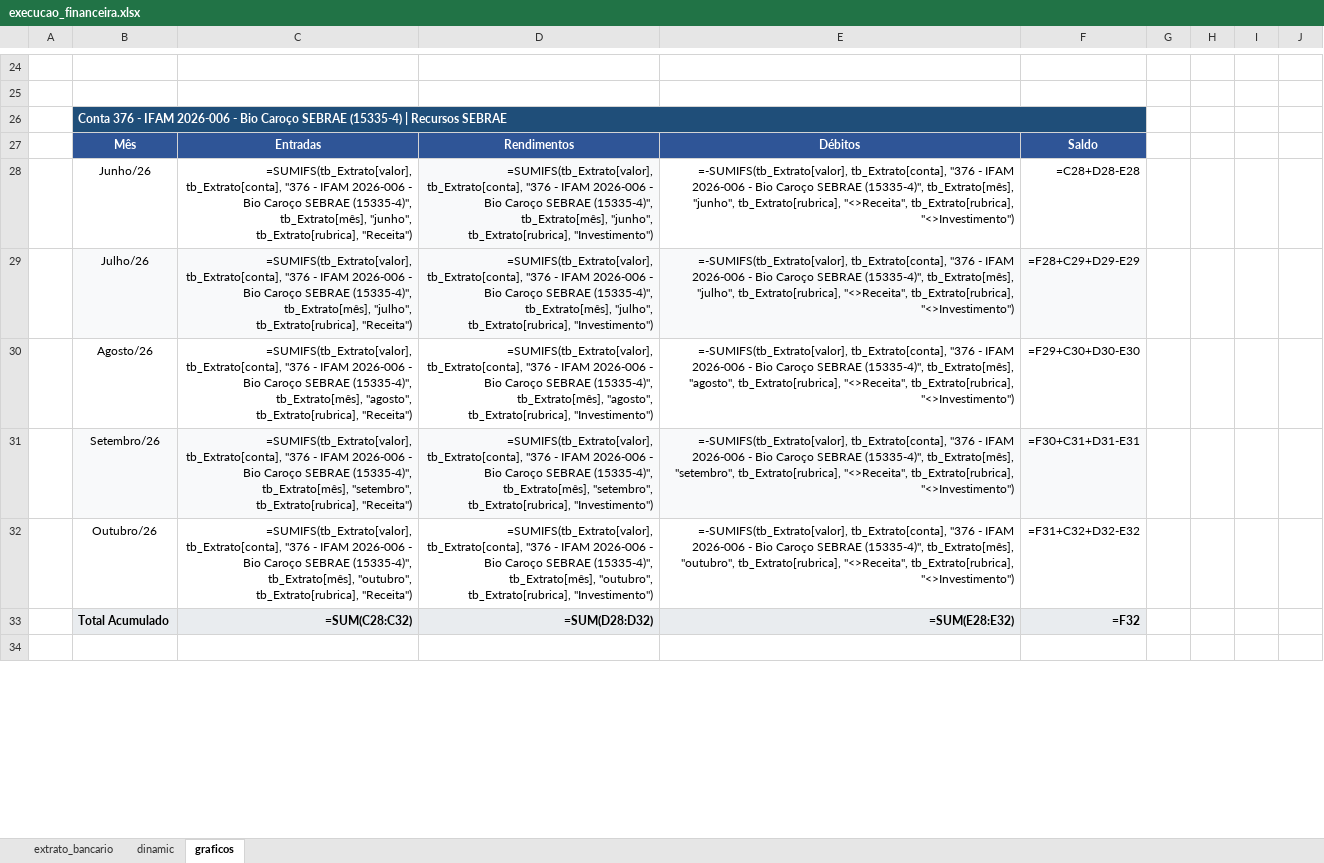
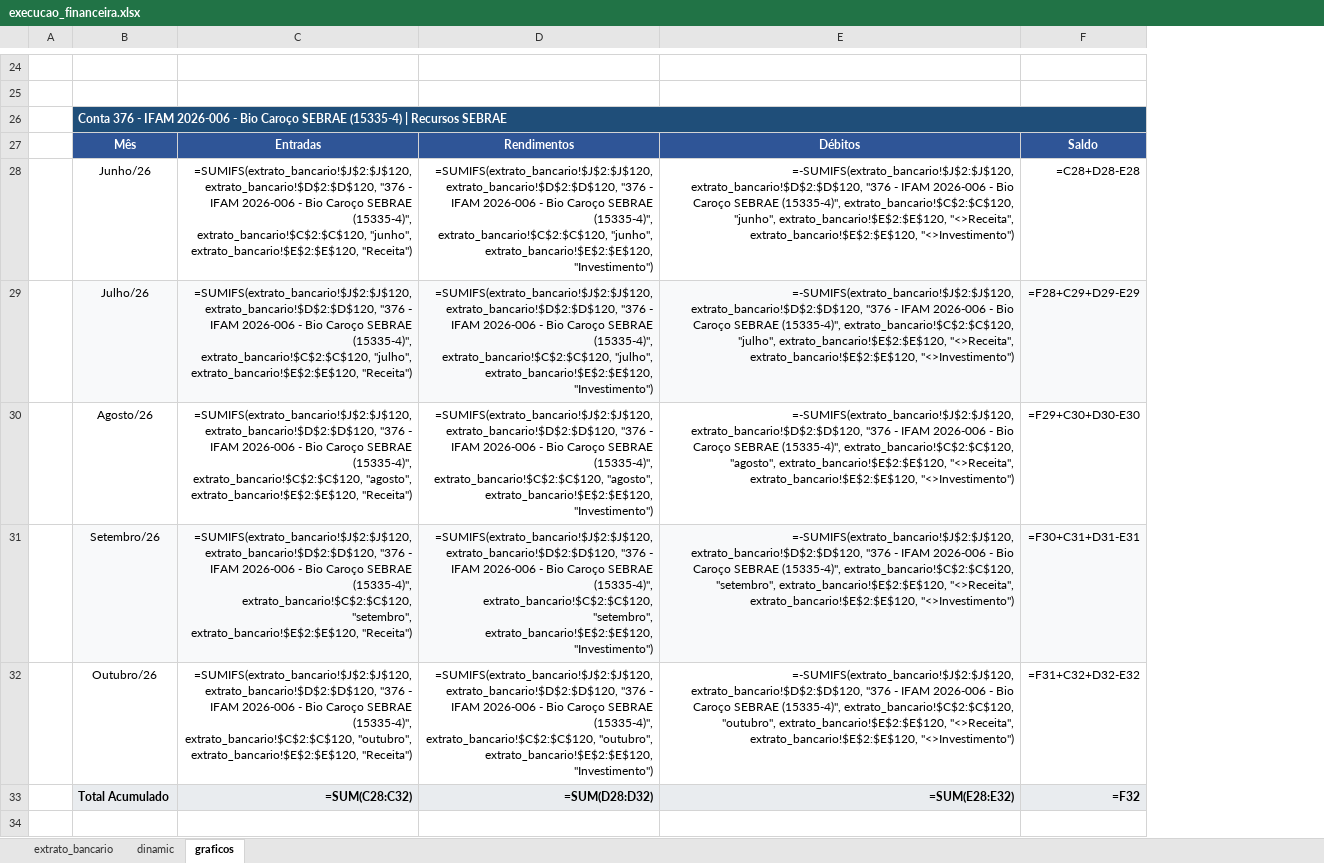
Before and after one commit to GColares/ARGUS, an Excel workbook: gestao_projetos/execucao_financeira/execucao_financeira.xlsx, sheet graficos, drawn as a sheet; only a part is shown, gaps mark what is left out; values as stored, in another font and other column widths than the file's, no borders; formulas without a stored value are shown as written; charts and pictures not drawn; the diff covers the shown part only; the diff names each change by its address in the sheet, - before the commit and + after, or states it on an @@ line.

```diff
--- a/gestao_projetos/execucao_financeira/execucao_financeira.xlsx (sheet graficos)
+++ b/gestao_projetos/execucao_financeira/execucao_financeira.xlsx (sheet graficos)
-column G, empty
-column H, empty
-column I, empty
-column J, empty
-C26:F26 fill: none
+C26:F26 fill: #1F4E79
-C28: =SUMIFS(tb_Extrato[valor], tb_Extrato[conta], "376 - IFAM 2026-006 - Bio Caroço SEBRAE (15335-4)", tb_Extrato[mês], "junho", tb_Extrato[rubrica], "Receita")
+C28: =SUMIFS(extrato_bancario!$J$2:$J$120, extrato_bancario!$D$2:$D$120, "376 - IFAM 2026-006 - Bio Caroço SEBRAE (15335-4)", extrato_bancario!$C$2:$C$120, "junho", extrato_bancario!$E$2:$E$120, "Receita")
-D28: =SUMIFS(tb_Extrato[valor], tb_Extrato[conta], "376 - IFAM 2026-006 - Bio Caroço SEBRAE (15335-4)", tb_Extrato[mês], "junho", tb_Extrato[rubrica], "Investimento")
+D28: =SUMIFS(extrato_bancario!$J$2:$J$120, extrato_bancario!$D$2:$D$120, "376 - IFAM 2026-006 - Bio Caroço SEBRAE (15335-4)", extrato_bancario!$C$2:$C$120, "junho", extrato_bancario!$E$2:$E$120, "Investimento")
-D28 fill: #F8F9FA
+D28 fill: none
-E28: =-SUMIFS(tb_Extrato[valor], tb_Extrato[conta], "376 - IFAM 2026-006 - Bio Caroço SEBRAE (15335-4)", tb_Extrato[mês], "junho", tb_Extrato[rubrica], "<>Receita", tb_Extrato[rubrica], "<>Investimento")
+E28: =-SUMIFS(extrato_bancario!$J$2:$J$120, extrato_bancario!$D$2:$D$120, "376 - IFAM 2026-006 - Bio Caroço SEBRAE (15335-4)", extrato_bancario!$C$2:$C$120, "junho", extrato_bancario!$E$2:$E$120, "<>Receita", extrato_bancario!$E$2:$E$120, "<>Investimento")
-C29: =SUMIFS(tb_Extrato[valor], tb_Extrato[conta], "376 - IFAM 2026-006 - Bio Caroço SEBRAE (15335-4)", tb_Extrato[mês], "julho", tb_Extrato[rubrica], "Receita")
+C29: =SUMIFS(extrato_bancario!$J$2:$J$120, extrato_bancario!$D$2:$D$120, "376 - IFAM 2026-006 - Bio Caroço SEBRAE (15335-4)", extrato_bancario!$C$2:$C$120, "julho", extrato_bancario!$E$2:$E$120, "Receita")
-D29: =SUMIFS(tb_Extrato[valor], tb_Extrato[conta], "376 - IFAM 2026-006 - Bio Caroço SEBRAE (15335-4)", tb_Extrato[mês], "julho", tb_Extrato[rubrica], "Investimento")
+D29: =SUMIFS(extrato_bancario!$J$2:$J$120, extrato_bancario!$D$2:$D$120, "376 - IFAM 2026-006 - Bio Caroço SEBRAE (15335-4)", extrato_bancario!$C$2:$C$120, "julho", extrato_bancario!$E$2:$E$120, "Investimento")
-E29: =-SUMIFS(tb_Extrato[valor], tb_Extrato[conta], "376 - IFAM 2026-006 - Bio Caroço SEBRAE (15335-4)", tb_Extrato[mês], "julho", tb_Extrato[rubrica], "<>Receita", tb_Extrato[rubrica], "<>Investimento")
+E29: =-SUMIFS(extrato_bancario!$J$2:$J$120, extrato_bancario!$D$2:$D$120, "376 - IFAM 2026-006 - Bio Caroço SEBRAE (15335-4)", extrato_bancario!$C$2:$C$120, "julho", extrato_bancario!$E$2:$E$120, "<>Receita", extrato_bancario!$E$2:$E$120, "<>Investimento")
-C30: =SUMIFS(tb_Extrato[valor], tb_Extrato[conta], "376 - IFAM 2026-006 - Bio Caroço SEBRAE (15335-4)", tb_Extrato[mês], "agosto", tb_Extrato[rubrica], "Receita")
+C30: =SUMIFS(extrato_bancario!$J$2:$J$120, extrato_bancario!$D$2:$D$120, "376 - IFAM 2026-006 - Bio Caroço SEBRAE (15335-4)", extrato_bancario!$C$2:$C$120, "agosto", extrato_bancario!$E$2:$E$120, "Receita")
-D30: =SUMIFS(tb_Extrato[valor], tb_Extrato[conta], "376 - IFAM 2026-006 - Bio Caroço SEBRAE (15335-4)", tb_Extrato[mês], "agosto", tb_Extrato[rubrica], "Investimento")
+D30: =SUMIFS(extrato_bancario!$J$2:$J$120, extrato_bancario!$D$2:$D$120, "376 - IFAM 2026-006 - Bio Caroço SEBRAE (15335-4)", extrato_bancario!$C$2:$C$120, "agosto", extrato_bancario!$E$2:$E$120, "Investimento")
-E30: =-SUMIFS(tb_Extrato[valor], tb_Extrato[conta], "376 - IFAM 2026-006 - Bio Caroço SEBRAE (15335-4)", tb_Extrato[mês], "agosto", tb_Extrato[rubrica], "<>Receita", tb_Extrato[rubrica], "<>Investimento")
+E30: =-SUMIFS(extrato_bancario!$J$2:$J$120, extrato_bancario!$D$2:$D$120, "376 - IFAM 2026-006 - Bio Caroço SEBRAE (15335-4)", extrato_bancario!$C$2:$C$120, "agosto", extrato_bancario!$E$2:$E$120, "<>Receita", extrato_bancario!$E$2:$E$120, "<>Investimento")
-C31: =SUMIFS(tb_Extrato[valor], tb_Extrato[conta], "376 - IFAM 2026-006 - Bio Caroço SEBRAE (15335-4)", tb_Extrato[mês], "setembro", tb_Extrato[rubrica], "Receita")
+C31: =SUMIFS(extrato_bancario!$J$2:$J$120, extrato_bancario!$D$2:$D$120, "376 - IFAM 2026-006 - Bio Caroço SEBRAE (15335-4)", extrato_bancario!$C$2:$C$120, "setembro", extrato_bancario!$E$2:$E$120, "Receita")
-D31: =SUMIFS(tb_Extrato[valor], tb_Extrato[conta], "376 - IFAM 2026-006 - Bio Caroço SEBRAE (15335-4)", tb_Extrato[mês], "setembro", tb_Extrato[rubrica], "Investimento")
+D31: =SUMIFS(extrato_bancario!$J$2:$J$120, extrato_bancario!$D$2:$D$120, "376 - IFAM 2026-006 - Bio Caroço SEBRAE (15335-4)", extrato_bancario!$C$2:$C$120, "setembro", extrato_bancario!$E$2:$E$120, "Investimento")
-E31: =-SUMIFS(tb_Extrato[valor], tb_Extrato[conta], "376 - IFAM 2026-006 - Bio Caroço SEBRAE (15335-4)", tb_Extrato[mês], "setembro", tb_Extrato[rubrica], "<>Receita", tb_Extrato[rubrica], "<>Investimento")
+E31: =-SUMIFS(extrato_bancario!$J$2:$J$120, extrato_bancario!$D$2:$D$120, "376 - IFAM 2026-006 - Bio Caroço SEBRAE (15335-4)", extrato_bancario!$C$2:$C$120, "setembro", extrato_bancario!$E$2:$E$120, "<>Receita", extrato_bancario!$E$2:$E$120, "<>Investimento")
-C32: =SUMIFS(tb_Extrato[valor], tb_Extrato[conta], "376 - IFAM 2026-006 - Bio Caroço SEBRAE (15335-4)", tb_Extrato[mês], "outubro", tb_Extrato[rubrica], "Receita")
+C32: =SUMIFS(extrato_bancario!$J$2:$J$120, extrato_bancario!$D$2:$D$120, "376 - IFAM 2026-006 - Bio Caroço SEBRAE (15335-4)", extrato_bancario!$C$2:$C$120, "outubro", extrato_bancario!$E$2:$E$120, "Receita")
-D32: =SUMIFS(tb_Extrato[valor], tb_Extrato[conta], "376 - IFAM 2026-006 - Bio Caroço SEBRAE (15335-4)", tb_Extrato[mês], "outubro", tb_Extrato[rubrica], "Investimento")
+D32: =SUMIFS(extrato_bancario!$J$2:$J$120, extrato_bancario!$D$2:$D$120, "376 - IFAM 2026-006 - Bio Caroço SEBRAE (15335-4)", extrato_bancario!$C$2:$C$120, "outubro", extrato_bancario!$E$2:$E$120, "Investimento")
-E32: =-SUMIFS(tb_Extrato[valor], tb_Extrato[conta], "376 - IFAM 2026-006 - Bio Caroço SEBRAE (15335-4)", tb_Extrato[mês], "outubro", tb_Extrato[rubrica], "<>Receita", tb_Extrato[rubrica], "<>Investimento")
+E32: =-SUMIFS(extrato_bancario!$J$2:$J$120, extrato_bancario!$D$2:$D$120, "376 - IFAM 2026-006 - Bio Caroço SEBRAE (15335-4)", extrato_bancario!$C$2:$C$120, "outubro", extrato_bancario!$E$2:$E$120, "<>Receita", extrato_bancario!$E$2:$E$120, "<>Investimento")
```
Also changed, not shown: 31 removed rows, 30 edited cells and cell formats elsewhere in this sheet, sheet extrato_bancario, sheet dinamic, charts or pictures, 2 other files.
